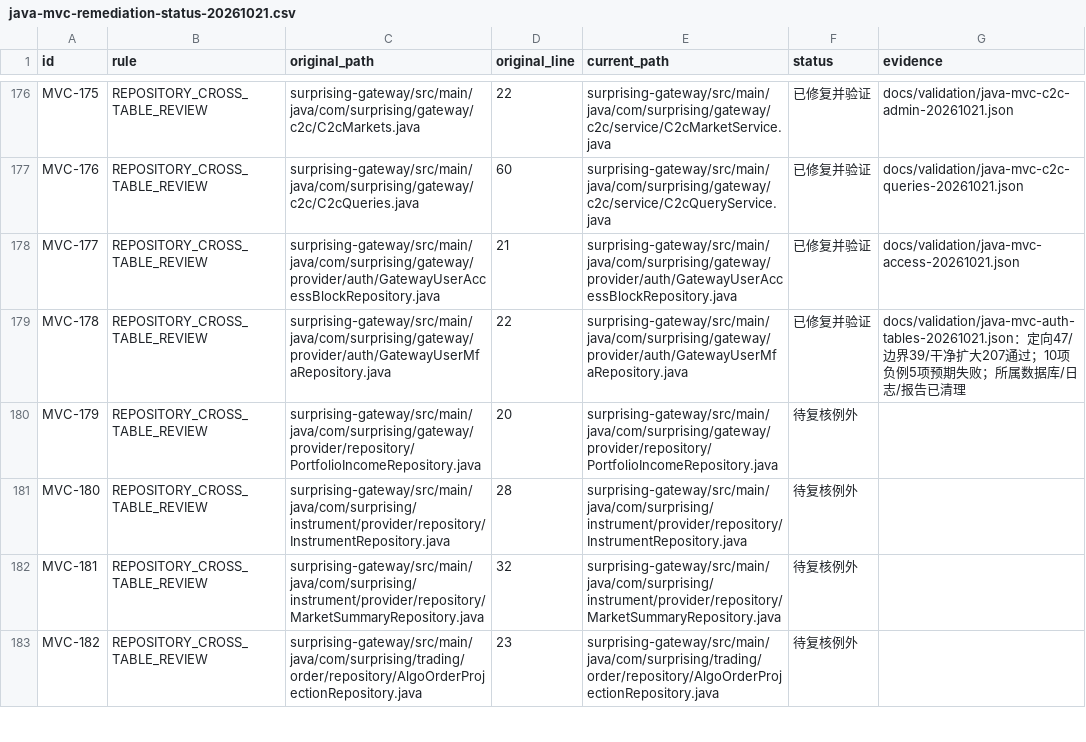
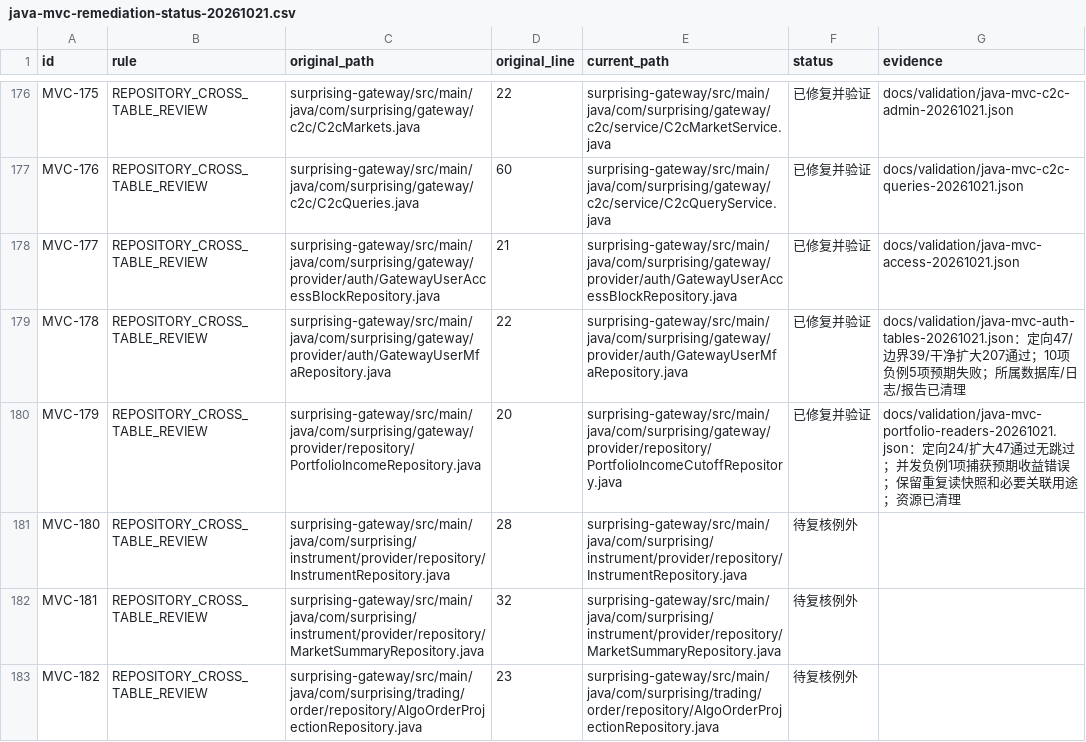
Before and after one commit to lilaizhencn/surprising-ex, a CSV file: docs/audit/java-mvc-remediation-status-20261021.csv, drawn as a sheet; only a part is shown, gaps mark what is left out.

Commit message:
refactor(gateway): isolate portfolio income readers within snapshot

```diff
--- a/docs/audit/java-mvc-remediation-status-20261021.csv
+++ b/docs/audit/java-mvc-remediation-status-20261021.csv
@@ -179,3 +179,3 @@ MVC-177,REPOSITORY_CROSS_TABLE_REVIEW,surprising-gateway/src/main/java/com/surpr
 MVC-178,REPOSITORY_CROSS_TABLE_REVIEW,surprising-gateway/src/main/java/com/surprising/gateway/provider/auth/GatewayUserMfaRepository.java,22,surprising-gateway/src/main/java/com/surprising/gateway/provider/auth/GatewayUserMfaRepository.java,已修复并验证,docs/validation/java-mvc-auth-tables-20261021.json：定向47/边界39/干净扩大207通过；10项负例5项预期失败；所属数据库/日志/报告已清理
-MVC-179,REPOSITORY_CROSS_TABLE_REVIEW,surprising-gateway/src/main/java/com/surprising/gateway/provider/repository/PortfolioIncomeRepository.java,20,surprising-gateway/src/main/java/com/surprising/gateway/provider/repository/PortfolioIncomeRepository.java,待复核例外,
+MVC-179,REPOSITORY_CROSS_TABLE_REVIEW,surprising-gateway/src/main/java/com/surprising/gateway/provider/repository/PortfolioIncomeRepository.java,20,surprising-gateway/src/main/java/com/surprising/gateway/provider/repository/PortfolioIncomeCutoffRepository.java,已修复并验证,docs/validation/java-mvc-portfolio-readers-20261021.json：定向24/扩大47通过无跳过；并发负例1项捕获预期收益错误；保留重复读快照和必要关联用途；资源已清理
 MVC-180,REPOSITORY_CROSS_TABLE_REVIEW,surprising-gateway/src/main/java/com/surprising/instrument/provider/repository/InstrumentRepository.java,28,surprising-gateway/src/main/java/com/surprising/instrument/provider/repository/InstrumentRepository.java,待复核例外,
```
Also changed, not shown: 10 other files.
